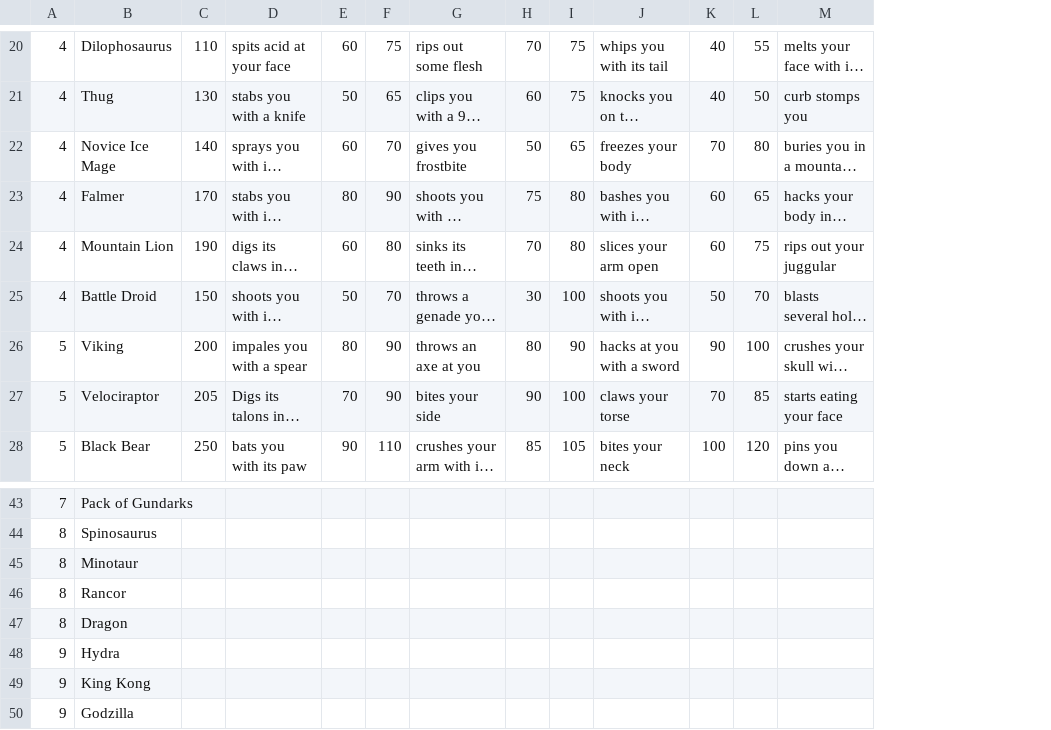
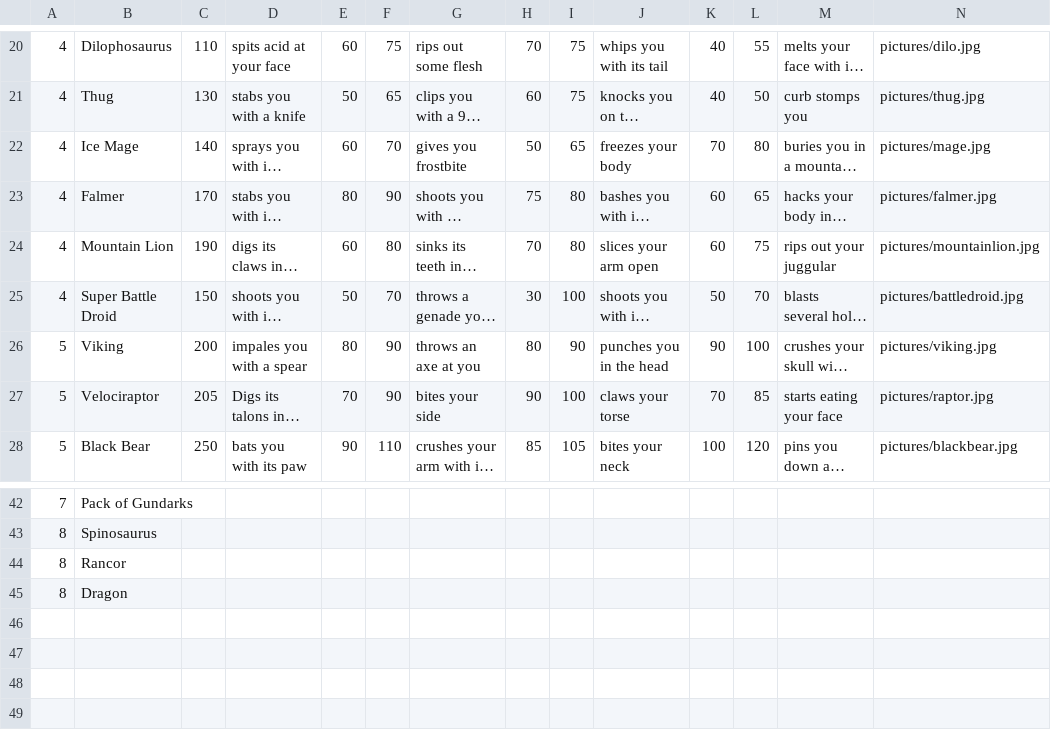
Before and after one commit to CoachhCal/The-Road, a CSV file: csvFiles/monster_list.csv, drawn as a sheet; only a part is shown, gaps mark what is left out; long unchanged cells end in …; removed rows and columns are numbered as before the commit, all else as after; the diff covers the shown part only; the diff names each change by its address in the sheet, - before the commit and + after, or states it on an @@ line.

```diff
--- a/csvFiles/monster_list.csv
+++ b/csvFiles/monster_list.csv
+column N, rows 20-28: pictures/dilo.jpg | pictures/thug.jpg | pictures/mage.jpg | pictures/falmer.jpg | pictures/mountainlion.jpg | pictures/battledroid.jpg | pictures/viking.jpg | pictures/raptor.jpg | pictures/blackbear.jpg
-B22: Novice Ice Mage
+B22: Ice Mage
-B25: Battle Droid
+B25: Super Battle Droid
-J26: hacks at you with a sword
+J26: punches you in the head
-row 45: 8 | Minotaur
-row 48: 9 | Hydra
-row 49: 9 | King Kong
-row 50: 9 | Godzilla
```
Also changed, not shown: 1 removed row and 16 edited cells elsewhere in this file, 43 other files.
